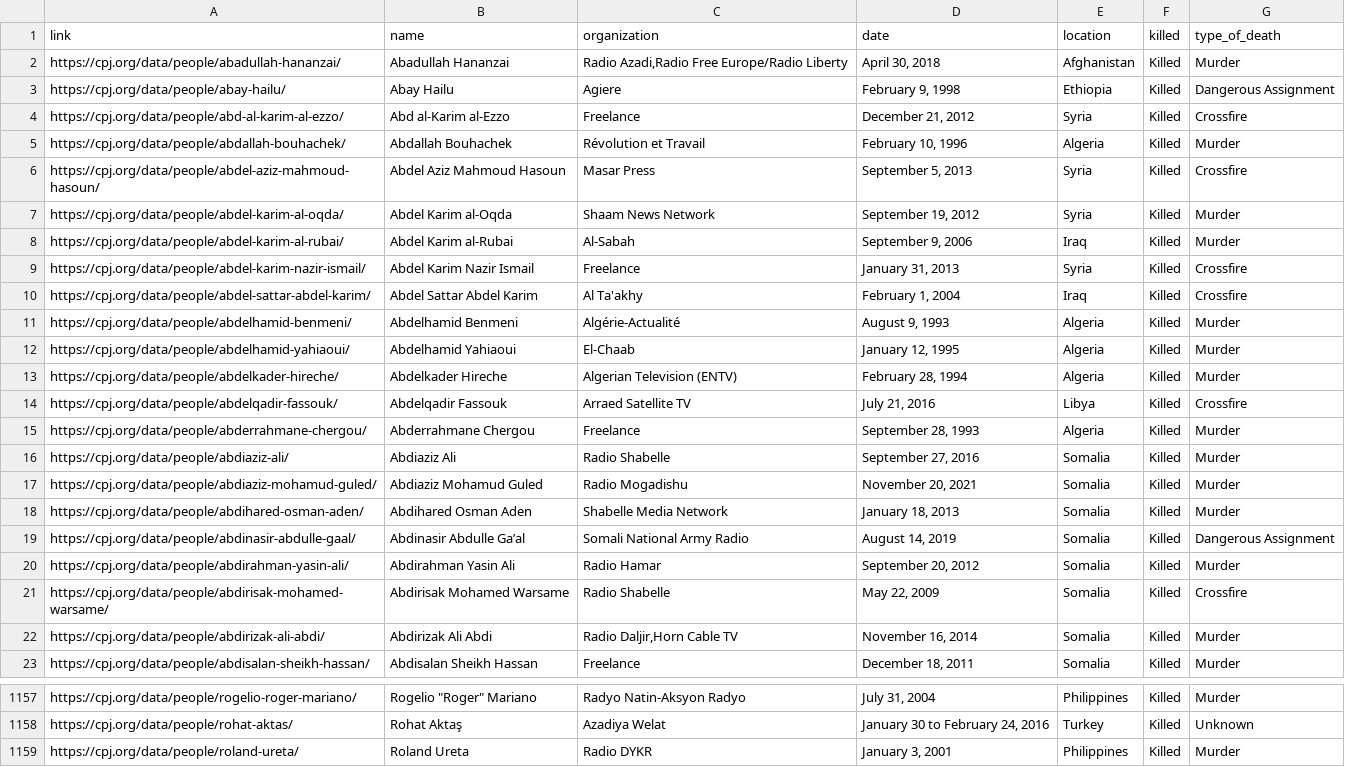
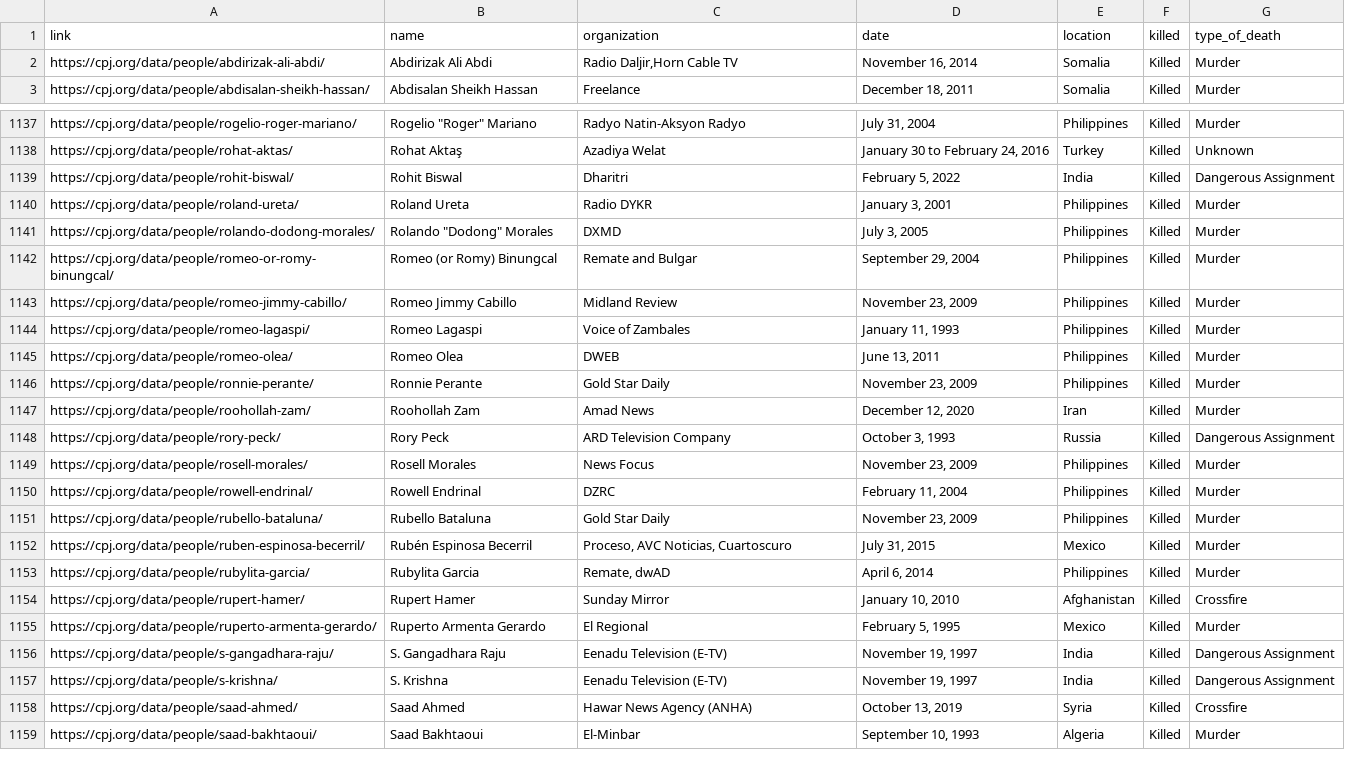
Before and after one commit to aadittambe/selenium-scraper, a CSV file: data.csv, drawn as a sheet; only a part is shown, gaps mark what is left out; the shorter side is filled out with more unchanged rows.

```diff
--- a/data.csv
+++ b/data.csv
@@ -1,22 +1,2 @@
 link,name,organization,date,location,killed,type_of_death,
-https://cpj.org/data/people/abadullah-hananzai/,Abadullah Hananzai,"Radio Azadi,Radio Free Europe/Radio Liberty","April 30, 2018",Afghanistan,Killed,Murder,
-https://cpj.org/data/people/abay-hailu/,Abay Hailu,Agiere,"February 9, 1998",Ethiopia,Killed,Dangerous Assignment,
-https://cpj.org/data/people/abd-al-karim-al-ezzo/,Abd al-Karim al-Ezzo,Freelance,"December 21, 2012",Syria,Killed,Crossfire,
-https://cpj.org/data/people/abdallah-bouhachek/,Abdallah Bouhachek,Révolution et Travail,"February 10, 1996",Algeria,Killed,Murder,
-https://cpj.org/data/people/abdel-aziz-mahmoud-hasoun/,Abdel Aziz Mahmoud Hasoun,Masar Press,"September 5, 2013",Syria,Killed,Crossfire,
-https://cpj.org/data/people/abdel-karim-al-oqda/,Abdel Karim al-Oqda,Shaam News Network,"September 19, 2012",Syria,Killed,Murder,
-https://cpj.org/data/people/abdel-karim-al-rubai/,Abdel Karim al-Rubai,Al-Sabah,"September 9, 2006",Iraq,Killed,Murder,
-https://cpj.org/data/people/abdel-karim-nazir-ismail/,Abdel Karim Nazir Ismail,Freelance,"January 31, 2013",Syria,Killed,Crossfire,
-https://cpj.org/data/people/abdel-sattar-abdel-karim/,Abdel Sattar Abdel Karim,Al Ta'akhy,"February 1, 2004",Iraq,Killed,Crossfire,
-https://cpj.org/data/people/abdelhamid-benmeni/,Abdelhamid Benmeni,Algérie-Actualité,"August 9, 1993",Algeria,Killed,Murder,
-https://cpj.org/data/people/abdelhamid-yahiaoui/,Abdelhamid Yahiaoui,El-Chaab,"January 12, 1995",Algeria,Killed,Murder,
-https://cpj.org/data/people/abdelkader-hireche/,Abdelkader Hireche,Algerian Television (ENTV),"February 28, 1994",Algeria,Killed,Murder,
-https://cpj.org/data/people/abdelqadir-fassouk/,Abdelqadir Fassouk,Arraed Satellite TV,"July 21, 2016",Libya,Killed,Crossfire,
-https://cpj.org/data/people/abderrahmane-chergou/,Abderrahmane Chergou,Freelance,"September 28, 1993",Algeria,Killed,Murder,
-https://cpj.org/data/people/abdiaziz-ali/,Abdiaziz Ali,Radio Shabelle,"September 27, 2016",Somalia,Killed,Murder,
-https://cpj.org/data/people/abdiaziz-mohamud-guled/,Abdiaziz Mohamud Guled,Radio Mogadishu,"November 20, 2021",Somalia,Killed,Murder,
-https://cpj.org/data/people/abdihared-osman-aden/,Abdihared Osman Aden,Shabelle Media Network,"January 18, 2013",Somalia,Killed,Murder,
-https://cpj.org/data/people/abdinasir-abdulle-gaal/,Abdinasir Abdulle Ga’al,Somali National Army Radio,"August 14, 2019",Somalia,Killed,Dangerous Assignment,
-https://cpj.org/data/people/abdirahman-yasin-ali/,Abdirahman Yasin Ali,Radio Hamar,"September 20, 2012",Somalia,Killed,Murder,
-https://cpj.org/data/people/abdirisak-mohamed-warsame/,Abdirisak Mohamed Warsame,Radio Shabelle,"May 22, 2009",Somalia,Killed,Crossfire,
 https://cpj.org/data/people/abdirizak-ali-abdi/,Abdirizak Ali Abdi,"Radio Daljir,Horn Cable TV","November 16, 2014",Somalia,Killed,Murder,
@@ -1158,2 +1138,3 @@ https://cpj.org/data/people/rogelio-roger-mariano/,"Rogelio ""Roger"" Mariano",R
 https://cpj.org/data/people/rohat-aktas/,Rohat Aktaş,Azadiya Welat,"January 30 to February 24, 2016",Turkey,Killed,Unknown,
+https://cpj.org/data/people/rohit-biswal/,Rohit Biswal,Dharitri,"February 5, 2022",India,Killed,Dangerous Assignment,
 https://cpj.org/data/people/roland-ureta/,Roland Ureta,Radio DYKR,"January 3, 2001",Philippines,Killed,Murder,
```
